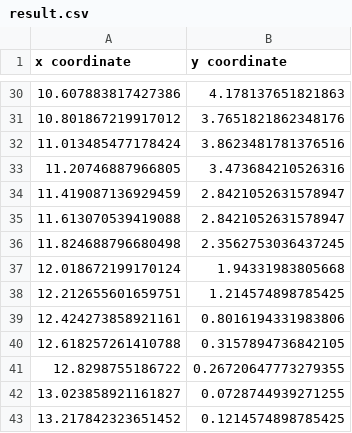
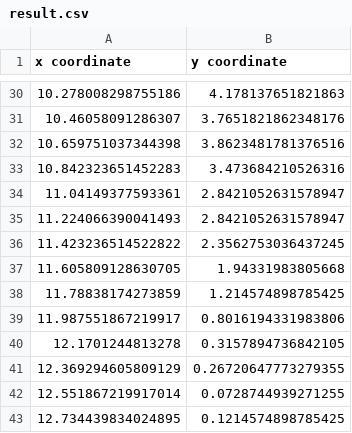
Before and after one commit to mingchunNTU/Figure_Read, a CSV file: example/cube/result.csv, drawn as a sheet; only a part is shown, gaps mark what is left out; the diff covers the shown part only.

```diff
--- a/example/cube/result.csv
+++ b/example/cube/result.csv
@@ -30,14 +30,14 @@ x coordinate,y coordinate
-10.607883817427386,4.178137651821863
-10.801867219917012,3.7651821862348176
-11.013485477178424,3.8623481781376516
-11.20746887966805,3.473684210526316
-11.419087136929459,2.8421052631578947
-11.613070539419088,2.8421052631578947
-11.824688796680498,2.3562753036437245
-12.018672199170124,1.94331983805668
-12.212655601659751,1.214574898785425
-12.424273858921161,0.8016194331983806
-12.618257261410788,0.3157894736842105
-12.8298755186722,0.26720647773279355
-13.023858921161827,0.0728744939271255
-13.217842323651452,0.1214574898785425
+10.278008298755186,4.178137651821863
+10.46058091286307,3.7651821862348176
+10.659751037344398,3.8623481781376516
+10.842323651452283,3.473684210526316
+11.04149377593361,2.8421052631578947
+11.224066390041493,2.8421052631578947
+11.423236514522822,2.3562753036437245
+11.605809128630705,1.94331983805668
+11.78838174273859,1.214574898785425
+11.987551867219917,0.8016194331983806
+12.1701244813278,0.3157894736842105
+12.369294605809129,0.26720647773279355
+12.551867219917014,0.0728744939271255
+12.734439834024895,0.1214574898785425
```
Also changed, not shown: 27 edited cells elsewhere in this file, 4 other files.
